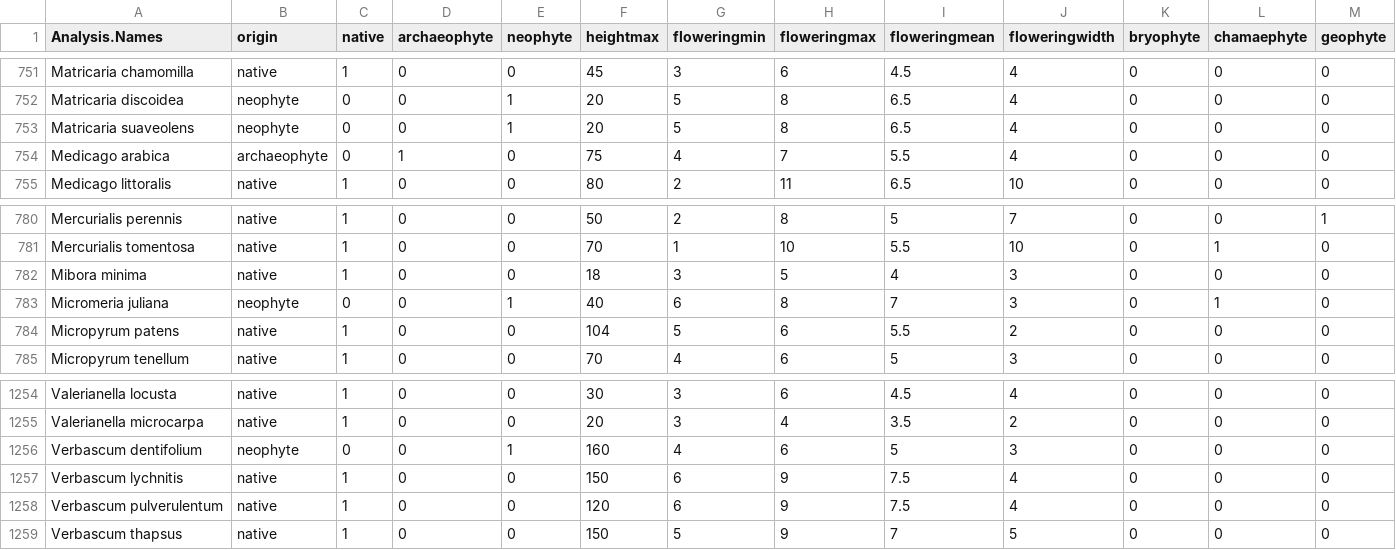
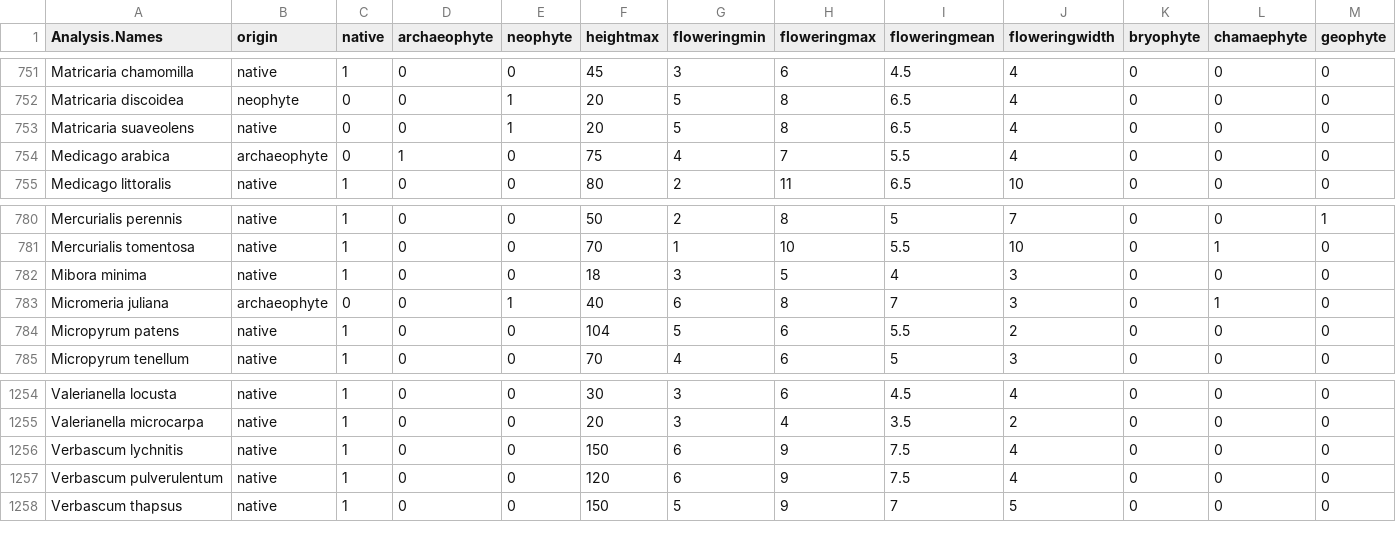
Before and after one commit to efernandezpascual/anthropogenic, a CSV file: data/traits.csv, drawn as a sheet; only a part is shown, gaps mark what is left out; rows hold the shown columns only; the diff names each change by its address in the sheet, - before the commit and + after, or states it on an @@ line.

```diff
--- a/data/traits.csv
+++ b/data/traits.csv
-B753 (origin): neophyte
+B753 (origin): native
-B783 (origin): neophyte
+B783 (origin): archaeophyte
-row 1256: Verbascum dentifolium | neophyte | 0 | 0 | 1 | 160 | 4 | 6 | 5 | 3 | 0 | 0 | 0
```
Also changed, not shown: results/sintaxonomy/original-sintaxonomy.csv, 14 other files.
